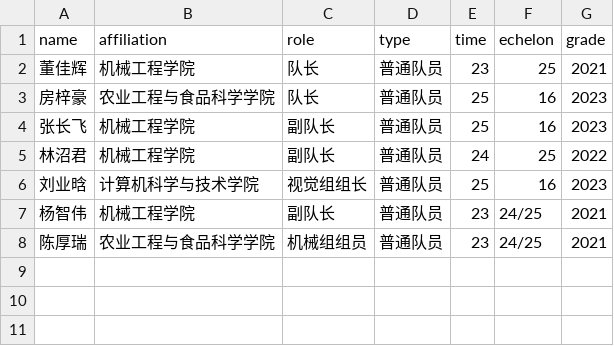
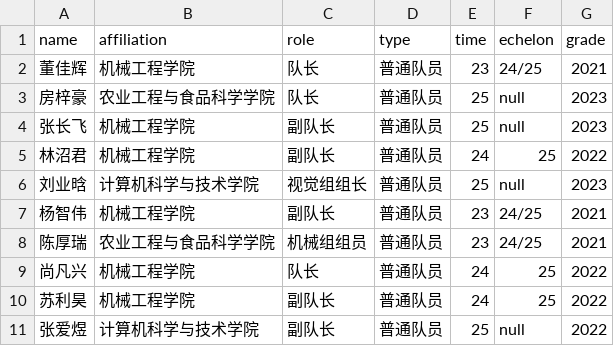
Before and after one commit to SDUTVINCI/SDUTVINCI_WEBSITE, a CSV file: _members/members.csv, drawn as a sheet.

```diff
--- a/_members/members.csv
+++ b/_members/members.csv
@@ -1,8 +1,11 @@
 name,affiliation,role,type,time,echelon,grade
-董佳辉,机械工程学院,队长,普通队员,23,25,2021
-房梓豪,农业工程与食品科学学院,队长,普通队员,25,16,2023
-张长飞,机械工程学院,副队长,普通队员,25,16,2023
+董佳辉,机械工程学院,队长,普通队员,23,24/25,2021
+房梓豪,农业工程与食品科学学院,队长,普通队员,25,null,2023
+张长飞,机械工程学院,副队长,普通队员,25,null,2023
 林沼君,机械工程学院,副队长,普通队员,24,25,2022
-刘业晗,计算机科学与技术学院,视觉组组长,普通队员,25,16,2023
+刘业晗,计算机科学与技术学院,视觉组组长,普通队员,25,null,2023
 杨智伟,机械工程学院,副队长,普通队员,23,24/25,2021
 陈厚瑞,农业工程与食品科学学院,机械组组员,普通队员,23,24/25,2021
+尚凡兴,机械工程学院,队长,普通队员,24,25,2022
+苏利昊,机械工程学院,副队长,普通队员,24,25,2022
+张爱煜,计算机科学与技术学院,副队长,普通队员,25,null,2022
```
Also changed, not shown: 10 other files.
